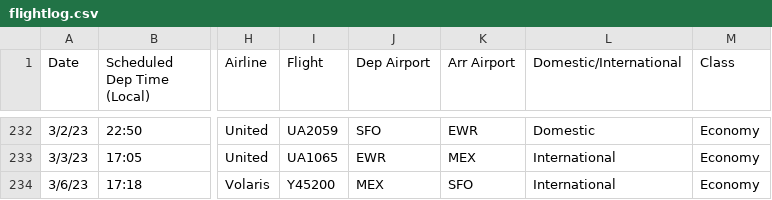
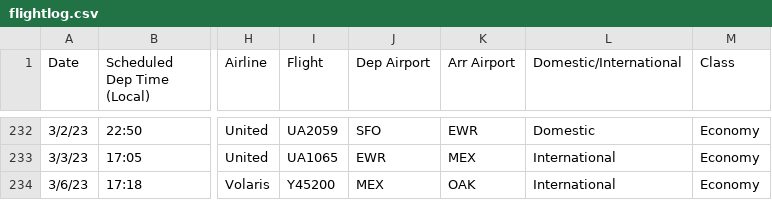
Before and after one commit to picrazy2/picrazy2.github.io, a CSV file: flightlog/flightlog.csv, drawn as a sheet; only a part is shown, gaps mark what is left out; the diff names each change by its address in the sheet, - before the commit and + after, or states it on an @@ line.

```diff
--- a/flightlog/flightlog.csv
+++ b/flightlog/flightlog.csv
-K234 (Arr Airport): SFO
+K234 (Arr Airport): OAK
```
Also changed, not shown: flightlog/full_df.csv, 10 other files.
